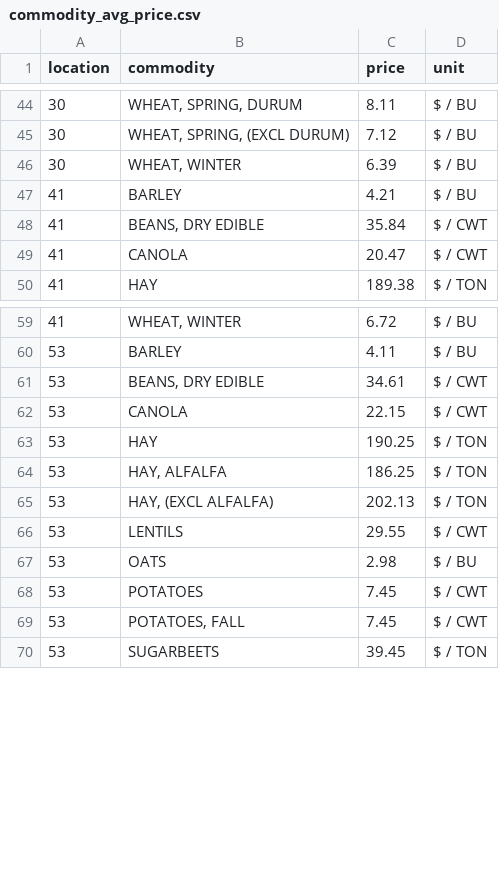
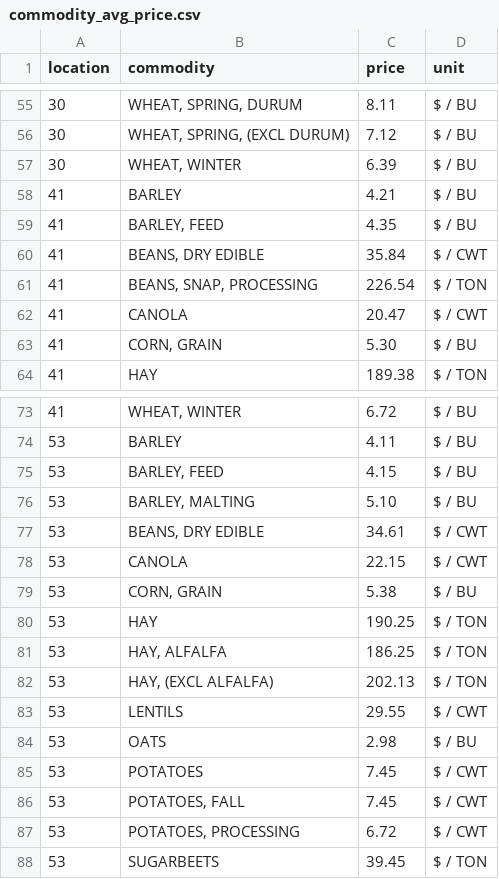
Before and after one commit to CSTARS/farm-budgets-data, a CSV file: nass/commodity_avg_price.csv, drawn as a sheet; only a part is shown, gaps mark what is left out; the diff covers the shown part only.

Commit message:
Updated Price for CORN,GRAIN. Addressed #30

```diff
--- a/nass/commodity_avg_price.csv
+++ b/nass/commodity_avg_price.csv
@@ -47,4 +58,7 @@ location,commodity,price,unit
 41,BARLEY,4.21,$ / BU
+41,"BARLEY, FEED",4.35,$ / BU
 41,"BEANS, DRY EDIBLE",35.84,$ / CWT
+41,"BEANS, SNAP, PROCESSING",226.54,$ / TON
 41,CANOLA,20.47,$ / CWT
+41,"CORN, GRAIN",5.30,$ / BU
 41,HAY,189.38,$ / TON
@@ -60,4 +74,7 @@ location,commodity,price,unit
 53,BARLEY,4.11,$ / BU
+53,"BARLEY, FEED",4.15,$ / BU
+53,"BARLEY, MALTING",5.10,$ / BU
 53,"BEANS, DRY EDIBLE",34.61,$ / CWT
 53,CANOLA,22.15,$ / CWT
+53,"CORN, GRAIN",5.38,$ / BU
 53,HAY,190.25,$ / TON
@@ -69,2 +86,3 @@ location,commodity,price,unit
 53,"POTATOES, FALL",7.45,$ / CWT
+53,"POTATOES, PROCESSING",6.72,$ / CWT
 53,SUGARBEETS,39.45,$ / TON
```
Also changed, not shown: 11 added rows elsewhere in this file, 2 other files.
